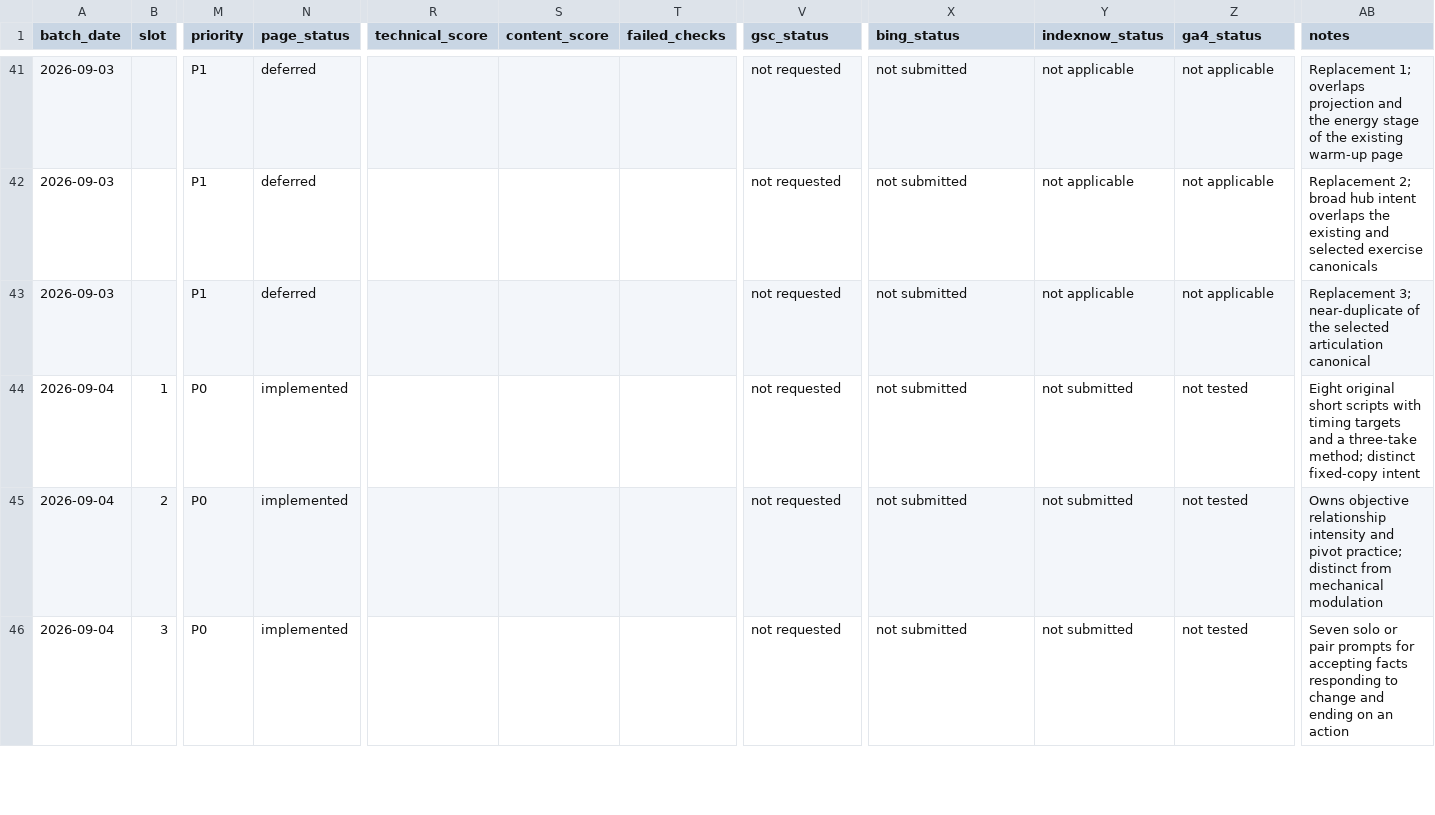
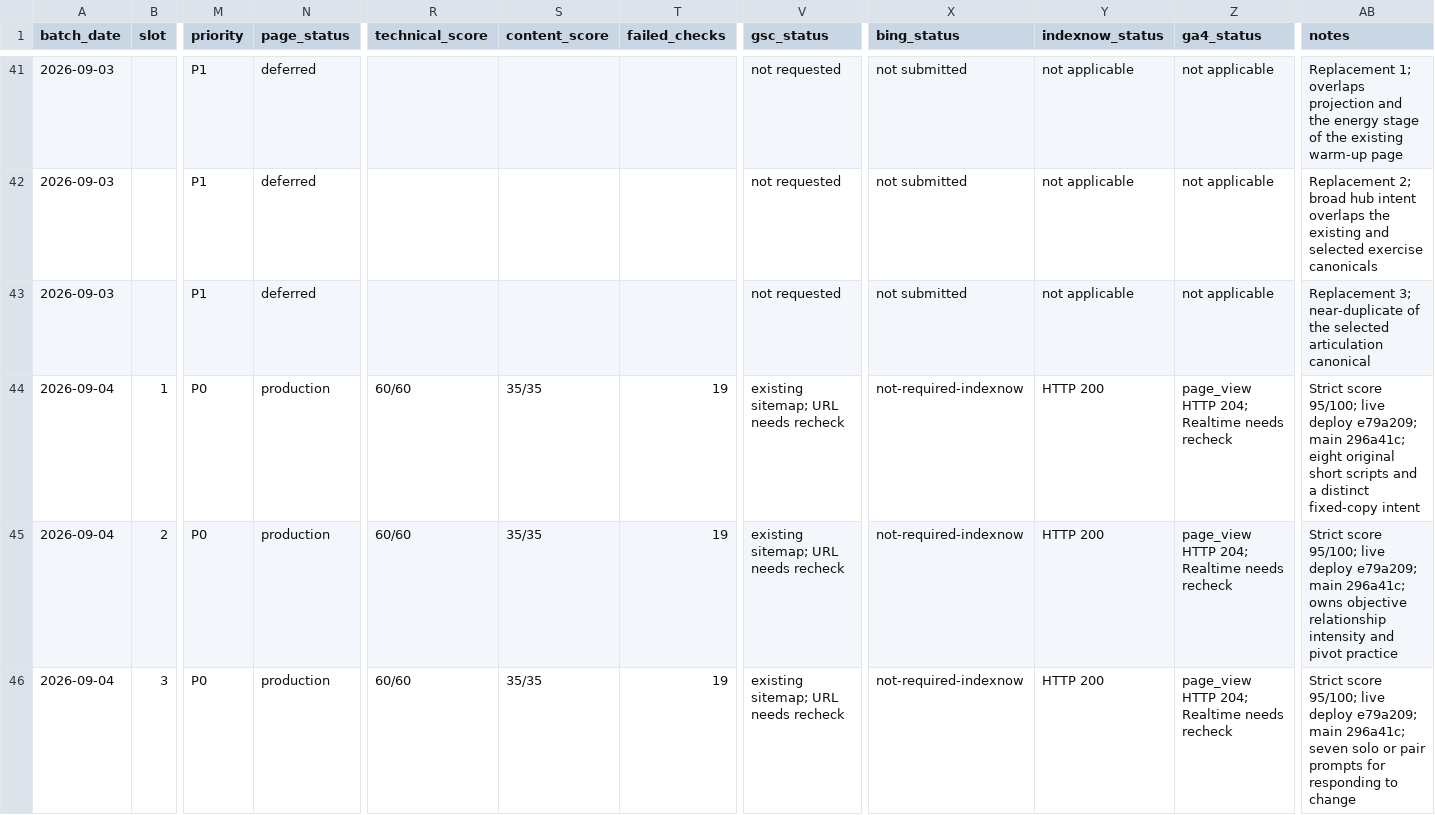
Before and after one commit to lisheng3698-design/thechoicervoicer-me, a CSV file: docs/keyword-pool.csv, drawn as a sheet; only a part is shown, gaps mark what is left out; the diff covers the shown part only; the diff names each change by its address in the sheet, - before the commit and + after, or states it on an @@ line.

```diff
--- a/docs/keyword-pool.csv
+++ b/docs/keyword-pool.csv
-N44:N46 (page_status): implemented
+N44:N46 (page_status): production
-R44:R46 (technical_score): (empty)
+R44:R46 (technical_score): 60/60
-S44:S46 (content_score): (empty)
+S44:S46 (content_score): 35/35
-T44:T46 (failed_checks): (empty)
+T44:T46 (failed_checks): 19
-V44:V46 (gsc_status): not requested
+V44:V46 (gsc_status): existing sitemap; URL needs recheck
-X44:X46 (bing_status): not submitted
+X44:X46 (bing_status): not-required-indexnow
-Y44:Y46 (indexnow_status): not submitted
+Y44:Y46 (indexnow_status): HTTP 200
-Z44:Z46 (ga4_status): not tested
+Z44:Z46 (ga4_status): page_view HTTP 204; Realtime needs recheck
-AB44 (notes): Eight original short scripts with timing targets and a three-take method; distinct fixed-copy…
+AB44 (notes): Strict score 95/100; live deploy e79a209; main 296a41c; eight original short scripts and a distinct fixed-copy…
-AB45 (notes): Owns objective relationship intensity and pivot practice; distinct from mechanical modulation
+AB45 (notes): Strict score 95/100; live deploy e79a209; main 296a41c; owns objective relationship intensity and pivot practice
-AB46 (notes): Seven solo or pair prompts for accepting facts responding to change and ending on an action
+AB46 (notes): Strict score 95/100; live deploy e79a209; main 296a41c; seven solo or pair prompts for responding to change
```
Also changed, not shown: 18 edited cells elsewhere in this file, 2 other files.
